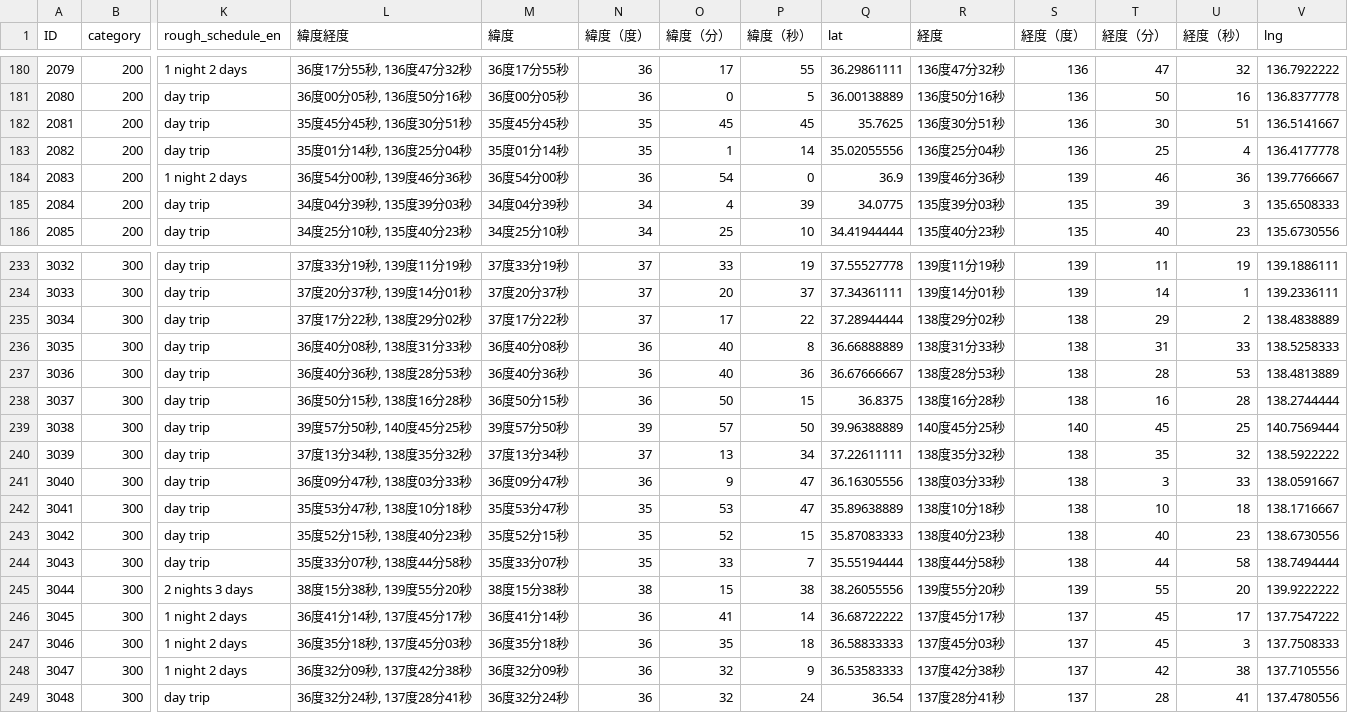
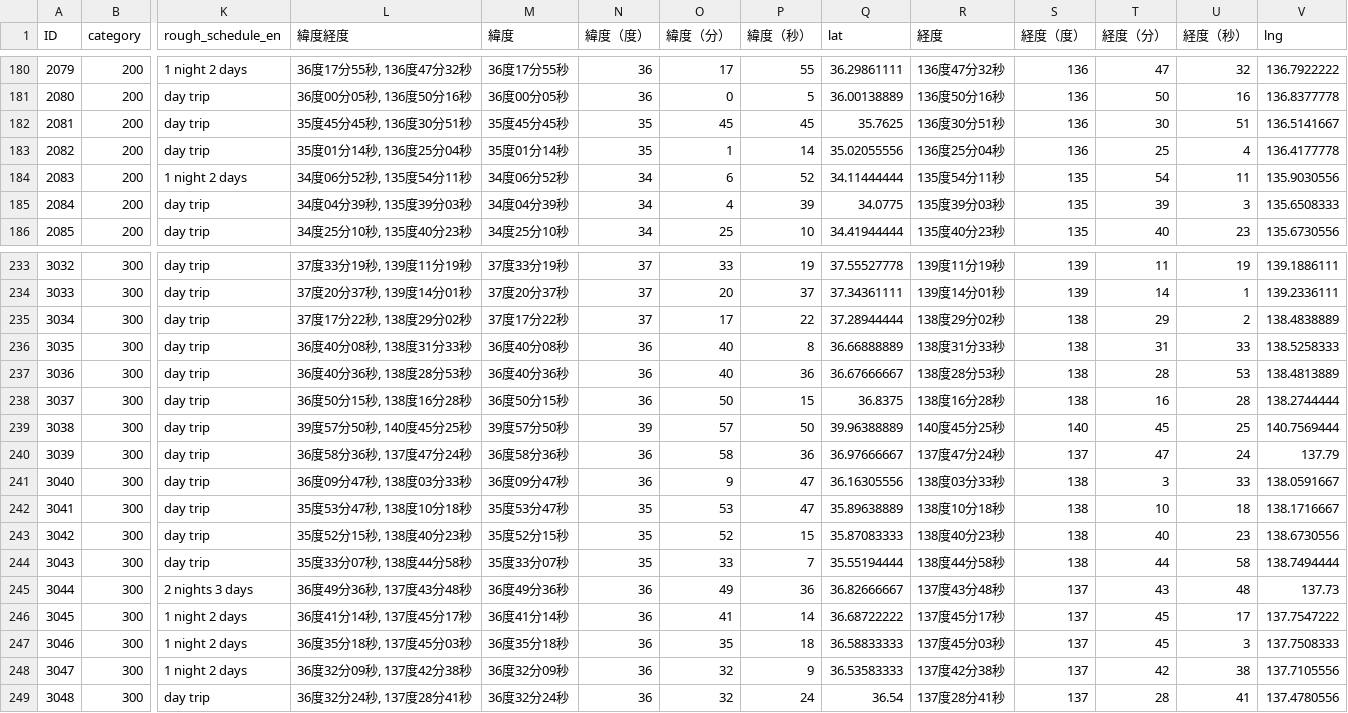
Before and after one commit to t29mato/peak-a-boo, a CSV file: src/assets/100Mountains - 300.csv, drawn as a sheet; only a part is shown, gaps mark what is left out; the diff covers the shown part only; the diff names each change by its address in the sheet, - before the commit and + after, or states it on an @@ line.

```diff
--- a/src/assets/100Mountains - 300.csv
+++ b/src/assets/100Mountains - 300.csv
-L184 (緯度経度): 36度54分00秒, 139度46分36秒
+L184 (緯度経度): 34度06分52秒, 135度54分11秒
-M184 (緯度): 36度54分00秒
+M184 (緯度): 34度06分52秒
-N184 (緯度（度）): 36
+N184 (緯度（度）): 34
-O184 (緯度（分）): 54
+O184 (緯度（分）): 6
-P184 (緯度（秒）): 0
+P184 (緯度（秒）): 52
-Q184 (lat): 36.9
+Q184 (lat): 34.11444444
-R184 (経度): 139度46分36秒
+R184 (経度): 135度54分11秒
-S184 (経度（度）): 139
+S184 (経度（度）): 135
-T184 (経度（分）): 46
+T184 (経度（分）): 54
-U184 (経度（秒）): 36
+U184 (経度（秒）): 11
-V184 (lng): 139.7766667
+V184 (lng): 135.9030556
-L240 (緯度経度): 37度13分34秒, 138度35分32秒
+L240 (緯度経度): 36度58分36秒, 137度47分24秒
-M240 (緯度): 37度13分34秒
+M240 (緯度): 36度58分36秒
-N240 (緯度（度）): 37
+N240 (緯度（度）): 36
-O240 (緯度（分）): 13
+O240 (緯度（分）): 58
-P240 (緯度（秒）): 34
+P240 (緯度（秒）): 36
-Q240 (lat): 37.22611111
+Q240 (lat): 36.97666667
-R240 (経度): 138度35分32秒
+R240 (経度): 137度47分24秒
-S240 (経度（度）): 138
+S240 (経度（度）): 137
-T240 (経度（分）): 35
+T240 (経度（分）): 47
-U240 (経度（秒）): 32
+U240 (経度（秒）): 24
-V240 (lng): 138.5922222
+V240 (lng): 137.79
-L245 (緯度経度): 38度15分38秒, 139度55分20秒
+L245 (緯度経度): 36度49分36秒, 137度43分48秒
-M245 (緯度): 38度15分38秒
+M245 (緯度): 36度49分36秒
-N245 (緯度（度）): 38
+N245 (緯度（度）): 36
-O245 (緯度（分）): 15
+O245 (緯度（分）): 49
-P245 (緯度（秒）): 38
+P245 (緯度（秒）): 36
-Q245 (lat): 38.26055556
+Q245 (lat): 36.82666667
-R245 (経度): 139度55分20秒
+R245 (経度): 137度43分48秒
-S245 (経度（度）): 139
+S245 (経度（度）): 137
-T245 (経度（分）): 55
+T245 (経度（分）): 43
-U245 (経度（秒）): 20
+U245 (経度（秒）): 48
-V245 (lng): 139.9222222
+V245 (lng): 137.73
```
Also changed, not shown: 43 edited cells elsewhere in this file, 1 other file.
